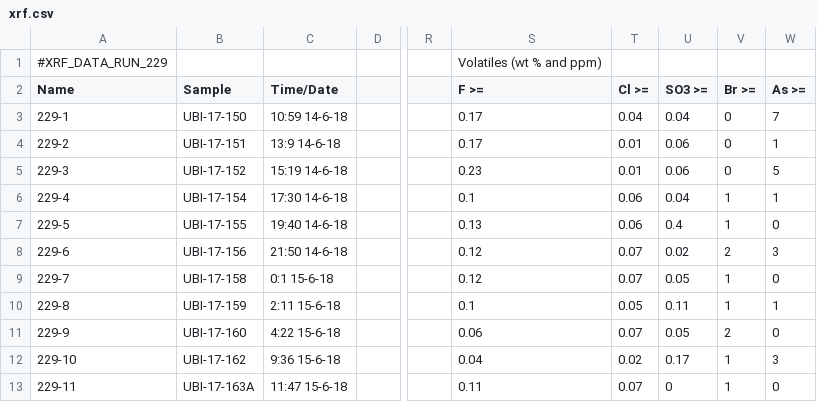
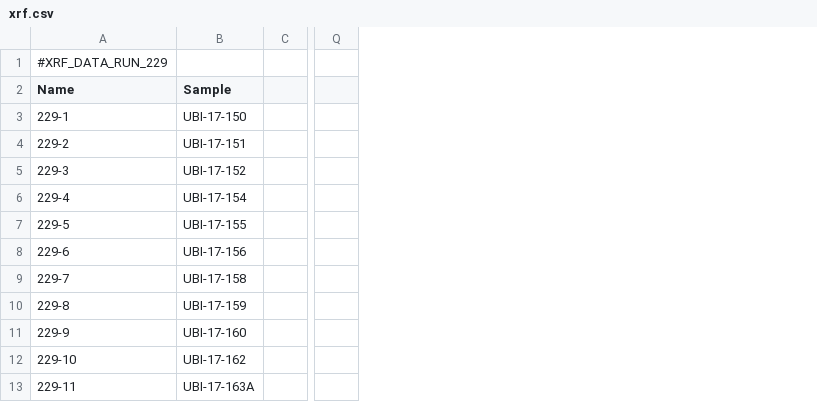
Before and after one commit to jackHay22/HALite, a CSV file: resources/test_data/xrf.csv, drawn as a sheet; only a part is shown, gaps mark what is left out; the diff names each change by its address in the sheet, - before the commit and + after, or states it on an @@ line.

```diff
--- a/resources/test_data/xrf.csv
+++ b/resources/test_data/xrf.csv
-column C (Time/Date), rows 3-13: 10:59 14-6-18 | 13:9 14-6-18 | 15:19 14-6-18 | 17:30 14-6-18 | 19:40 14-6-18 | 21:50 14-6-18 | 0:1 15-6-18 | 2:11 15-6-18 | 4:22 15-6-18 | 9:36 15-6-18 | 11:47 15-6-18
-column S (F >=), row 1: Volatiles (wt % and ppm); rows 3-13: 0.17 | 0.17 | 0.23 | 0.1 | 0.13 | 0.12 | 0.12 | 0.1 | 0.06 | 0.04 | 0.11
-column T (Cl >=), rows 3-13: 0.04 | 0.01 | 0.01 | 0.06 | 0.06 | 0.07 | 0.07 | 0.05 | 0.07 | 0.02 | 0.07
-column U (SO3 >=), rows 3-13: 0.04 | 0.06 | 0.06 | 0.04 | 0.4 | 0.02 | 0.05 | 0.11 | 0.05 | 0.17 | 0
-column V (Br >=), rows 3-13: 0 | 0 | 0 | 1 | 1 | 2 | 1 | 1 | 2 | 1 | 1
-column W (As >=), rows 3-13: 7 | 1 | 5 | 1 | 0 | 3 | 0 | 1 | 0 | 3 | 0
```
Also changed, not shown: resources/test_data/standards.csv, 10 other files.
